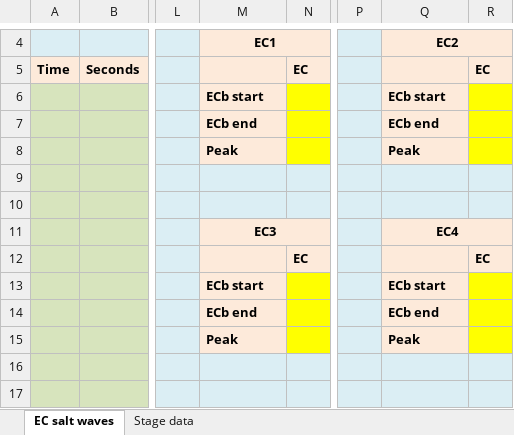
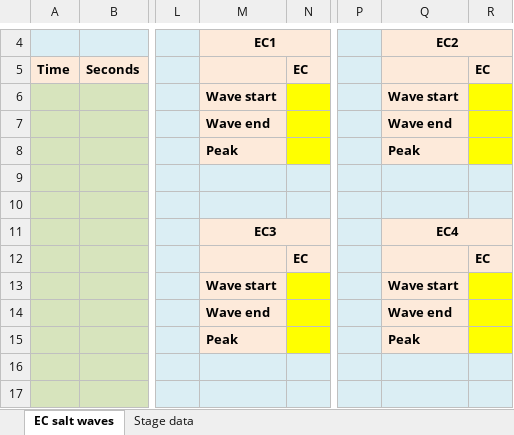
Before and after one commit to voremargot/AutoSaltDilution, an Excel workbook: R_code/Empty_autosalt_form.xlsx, sheet EC salt waves, drawn as a sheet; only a part is shown, gaps mark what is left out; values as stored, in another font and other column widths than the file's, no borders; charts and pictures not drawn; removed rows and columns are numbered as before the commit, all else as after; rows hold the shown columns only; the diff names each change by its address in the sheet, - before the commit and + after, or states it on an @@ line.

Commit message:
Updated labels in excel sheet

```diff
--- a/R_code/Empty_autosalt_form.xlsx (sheet EC salt waves)
+++ b/R_code/Empty_autosalt_form.xlsx (sheet EC salt waves)
-row 6:  |  |  | ECb start |  |  | ECb start
-row 7:  |  |  | ECb end |  |  | ECb end
+row 6:  |  |  | Wave start |  |  | Wave start
+row 7:  |  |  | Wave end |  |  | Wave end
-M13: ECb start
+M13: Wave start
-Q13: ECb start
+Q13: Wave start
-M14: ECb end
+M14: Wave end
-Q14: ECb end
+Q14: Wave end
```
Also changed, not shown: charts or pictures.
